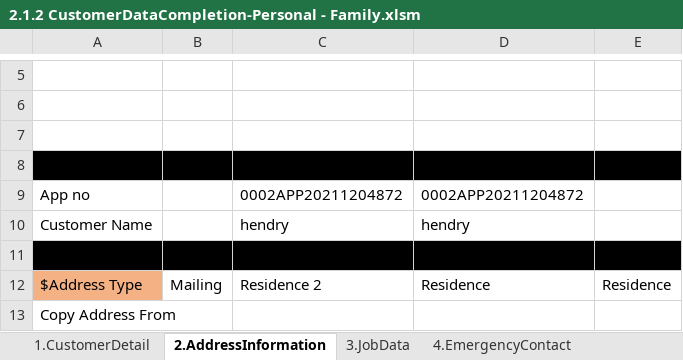
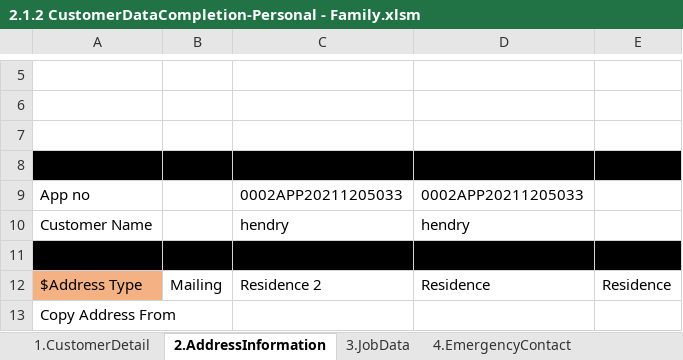
Before and after one commit to qcadins/DemoWorkflow, an Excel workbook: Excel/2.1.2 CustomerDataCompletion-Personal - Family.xlsm, sheet 2.AddressInformation, drawn as a sheet; only a part is shown, gaps mark what is left out; values as stored, in another font and other column widths than the file's, no borders; conditional formats not drawn; the diff names each change by its address in the sheet, - before the commit and + after, or states it on an @@ line.

```diff
--- a/Excel/2.1.2 CustomerDataCompletion-Personal - Family.xlsm (sheet 2.AddressInformation)
+++ b/Excel/2.1.2 CustomerDataCompletion-Personal - Family.xlsm (sheet 2.AddressInformation)
-C9: 0002APP20211204872
+C9: 0002APP20211205033
-D9: 0002APP20211204872
+D9: 0002APP20211205033
```
Also changed, not shown: sheet 5.FinancialData, sheet 1.CustomerDetail, sheet 4.EmergencyContact, Excel/2.1.1 CustomerDataCompletion-Personal - Customer.xlsm, Excel/2.1.3 CustomerDataCompletion-Personal - GuarantorPersonal.xlsm, 13 other files.
